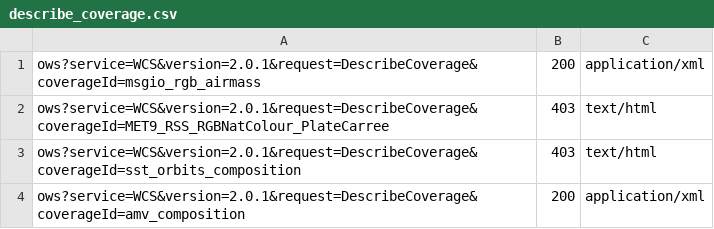
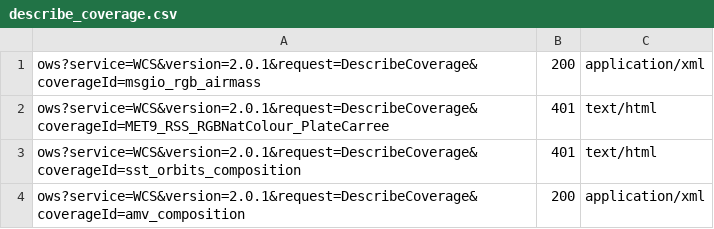
Before and after one commit to geosolutions-it/eumetsat-EOWS, a CSV file: Sprint-3/security-test-scripts/WCS/unregistered/describe_coverage.csv, drawn as a sheet.

```diff
--- a/Sprint-3/security-test-scripts/WCS/unregistered/describe_coverage.csv
+++ b/Sprint-3/security-test-scripts/WCS/unregistered/describe_coverage.csv
@@ -1,4 +1,4 @@
 ows?service=WCS&version=2.0.1&request=DescribeCoverage&coverageId=msgio_rgb_airmass	200	application/xml
-ows?service=WCS&version=2.0.1&request=DescribeCoverage&coverageId=MET9_RSS_RGBNatColour_PlateCarree	403	text/html
-ows?service=WCS&version=2.0.1&request=DescribeCoverage&coverageId=sst_orbits_composition	403	text/html
+ows?service=WCS&version=2.0.1&request=DescribeCoverage&coverageId=MET9_RSS_RGBNatColour_PlateCarree	401	text/html
+ows?service=WCS&version=2.0.1&request=DescribeCoverage&coverageId=sst_orbits_composition	401	text/html
 ows?service=WCS&version=2.0.1&request=DescribeCoverage&coverageId=amv_composition	200	application/xml
```
Also changed, not shown: Sprint-3/security-test-scripts/WCS/unregistered/get_coverage.csv, Sprint-3/security-test-scripts/WMS/unregistered/getmap.csv, 1 other file.
